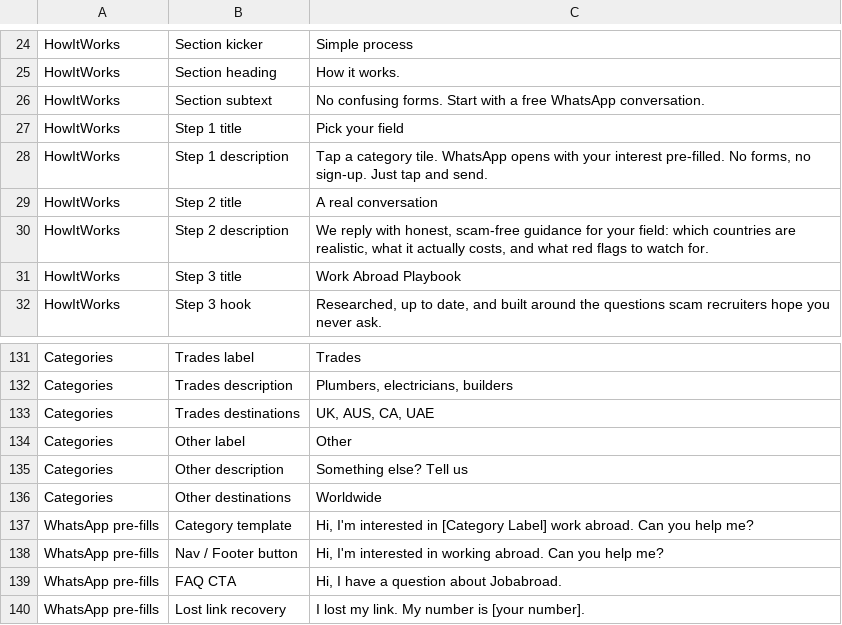
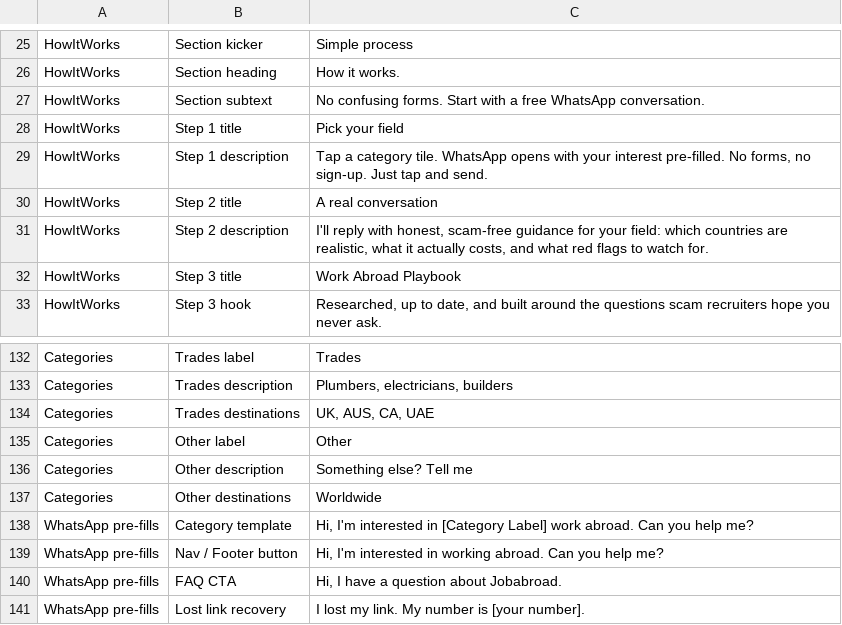
Before and after one commit to yourdesigncoza/jobabroad, a CSV file: docs/site-content.csv, drawn as a sheet; only a part is shown, gaps mark what is left out; the diff covers the shown part only.

```diff
--- a/docs/site-content.csv
+++ b/docs/site-content.csv
@@ -29,3 +30,3 @@ HowItWorks,"Step 1 description","Tap a category tile. WhatsApp opens with your i
 HowItWorks,"Step 2 title","A real conversation"
-HowItWorks,"Step 2 description","We reply with honest, scam-free guidance for your field: which countries are realistic, what it actually costs, and what red flags to watch for."
+HowItWorks,"Step 2 description","I'll reply with honest, scam-free guidance for your field: which countries are realistic, what it actually costs, and what red flags to watch for."
 HowItWorks,"Step 3 title","Work Abroad Playbook"
@@ -134,3 +135,3 @@ Categories,"Trades destinations","UK, AUS, CA, UAE"
 Categories,"Other label","Other"
-Categories,"Other description","Something else? Tell us"
+Categories,"Other description","Something else? Tell me"
 Categories,"Other destinations","Worldwide"
```
Also changed, not shown: 1 added row and 13 edited cells elsewhere in this file, 4 other files.
